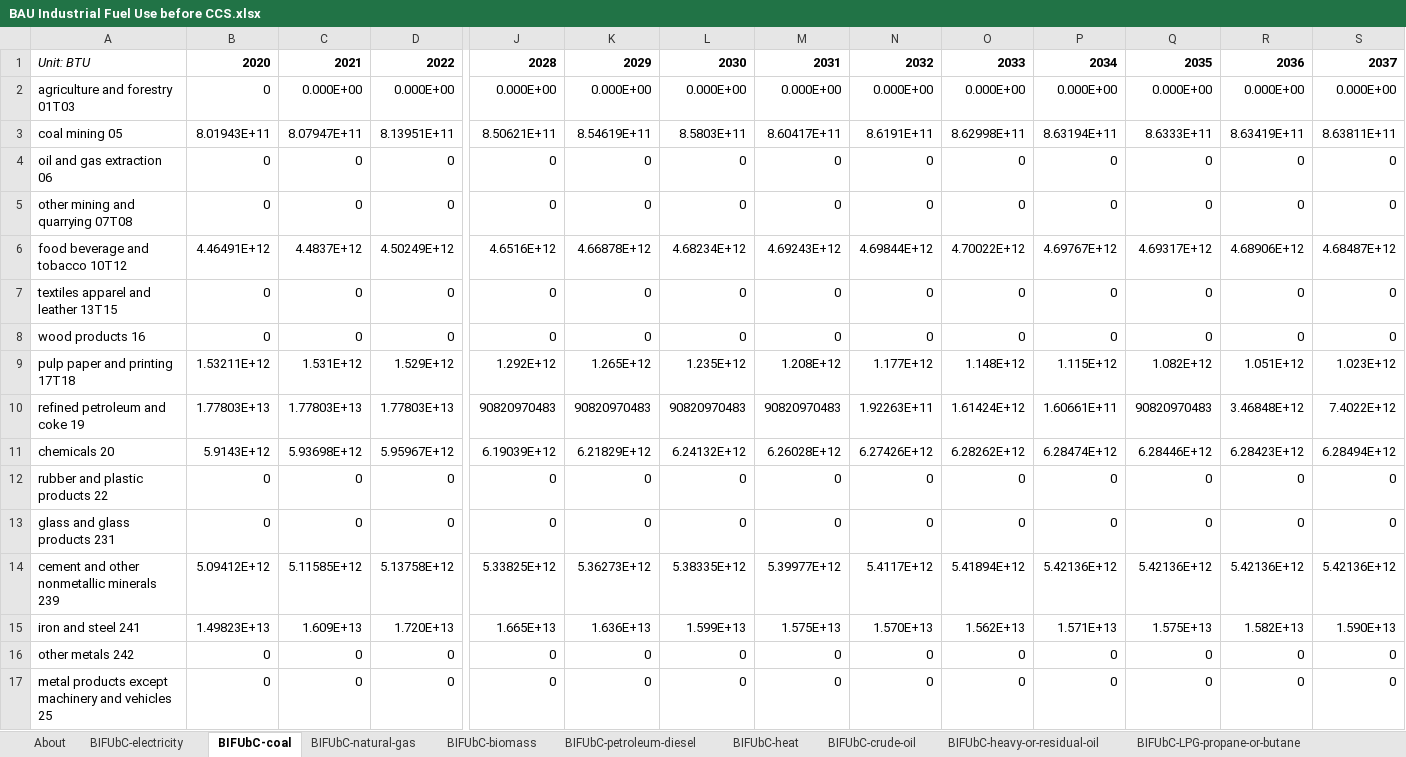
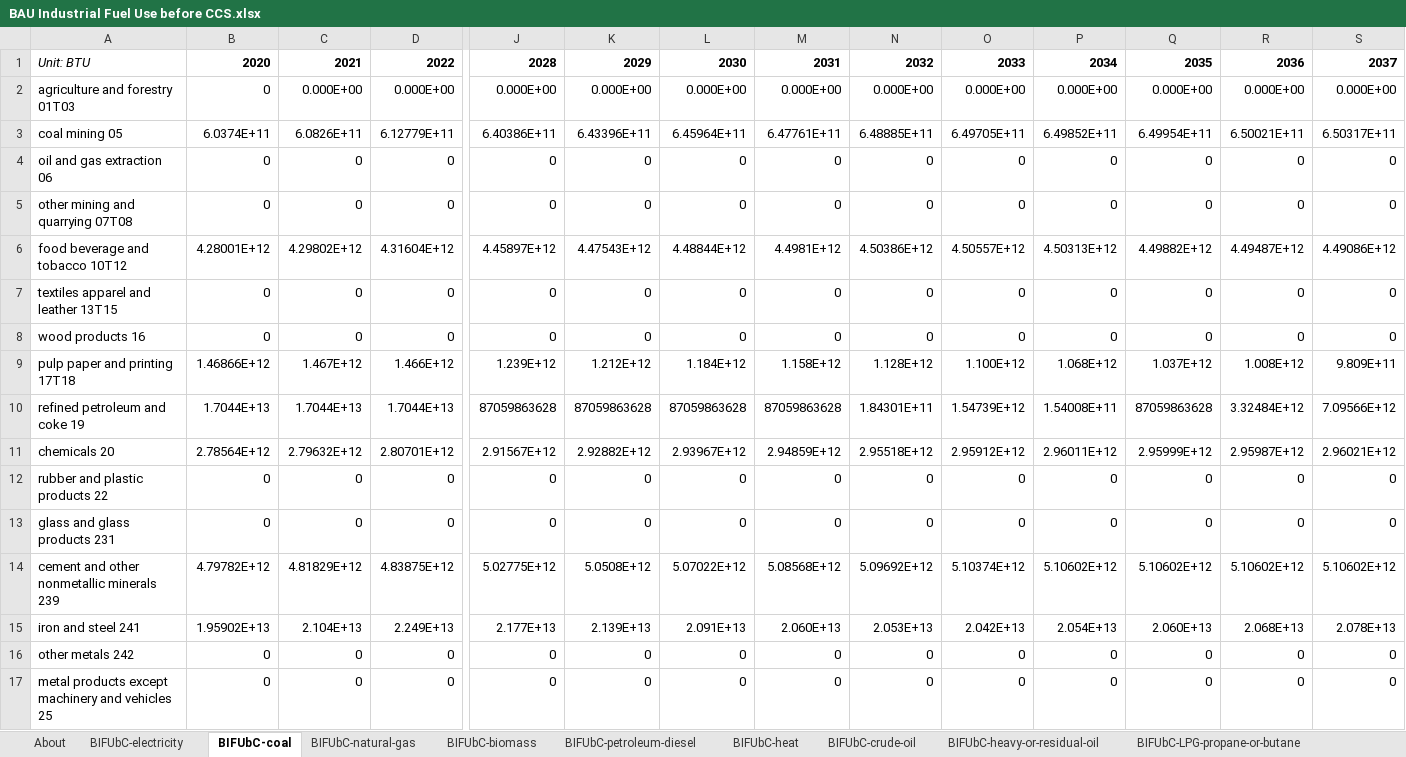
Before and after one commit to EnergyInnovation/eps-illinois, an Excel workbook: InputData/indst/BIFUbC/BAU Industrial Fuel Use before CCS.xlsx, sheet BIFUbC-coal, drawn as a sheet; only a part is shown, gaps mark what is left out; values as stored, in another font and other column widths than the file's, no borders; removed rows and columns are numbered as before the commit, all else as after; rows hold the shown columns only; the diff covers the shown part only; the diff names each change by its address in the sheet, - before the commit and + after, or states it on an @@ line.

```diff
--- a/InputData/indst/BIFUbC/BAU Industrial Fuel Use before CCS.xlsx (sheet BIFUbC-coal)
+++ b/InputData/indst/BIFUbC/BAU Industrial Fuel Use before CCS.xlsx (sheet BIFUbC-coal)
-row 3: coal mining 05 | 8.01943E+11 | 8.07947E+11 | 8.13951E+11 | 8.50621E+11 | 8.54619E+11 | 8.5803E+11 | 8.60417E+11 | 8.6191E+11 | 8.62998E+11 | 8.63194E+11 | 8.6333E+11 | 8.63419E+11 | 8.63811E+11
+row 3: coal mining 05 | 6.0374E+11 | 6.0826E+11 | 6.12779E+11 | 6.40386E+11 | 6.43396E+11 | 6.45964E+11 | 6.47761E+11 | 6.48885E+11 | 6.49705E+11 | 6.49852E+11 | 6.49954E+11 | 6.50021E+11 | 6.50317E+11
-row 6: food beverage and tobacco 10T12 | 4.46491E+12 | 4.4837E+12 | 4.50249E+12 | 4.6516E+12 | 4.66878E+12 | 4.68234E+12 | 4.69243E+12 | 4.69844E+12 | 4.70022E+12 | 4.69767E+12 | 4.69317E+12 | 4.68906E+12 | 4.68487E+12
+row 6: food beverage and tobacco 10T12 | 4.28001E+12 | 4.29802E+12 | 4.31604E+12 | 4.45897E+12 | 4.47543E+12 | 4.48844E+12 | 4.4981E+12 | 4.50386E+12 | 4.50557E+12 | 4.50313E+12 | 4.49882E+12 | 4.49487E+12 | 4.49086E+12
-row 9: pulp paper and printing 17T18 | 1.53211E+12 | 1.531E+12 | 1.529E+12 | 1.292E+12 | 1.265E+12 | 1.235E+12 | 1.208E+12 | 1.177E+12 | 1.148E+12 | 1.115E+12 | 1.082E+12 | 1.051E+12 | 1.023E+12
+row 9: pulp paper and printing 17T18 | 1.46866E+12 | 1.467E+12 | 1.466E+12 | 1.239E+12 | 1.212E+12 | 1.184E+12 | 1.158E+12 | 1.128E+12 | 1.100E+12 | 1.068E+12 | 1.037E+12 | 1.008E+12 | 9.809E+11
-B10: 1.77803E+13
+B10: 1.7044E+13
-C10: 1.77803E+13
+C10: 1.7044E+13
-D10: 1.77803E+13
+D10: 1.7044E+13
-J10: 90820970483
+J10: 87059863628
-K10: 90820970483
+K10: 87059863628
-L10: 90820970483
+L10: 87059863628
-M10: 90820970483
+M10: 87059863628
-N10: 1.92263E+11
+N10: 1.84301E+11
-O10: 1.61424E+12
+O10: 1.54739E+12
-P10: 1.60661E+11
+P10: 1.54008E+11
-Q10: 90820970483
+Q10: 87059863628
-R10: 3.46848E+12
+R10: 3.32484E+12
-S10: 7.4022E+12
+S10: 7.09566E+12
-row 11: chemicals 20 | 5.9143E+12 | 5.93698E+12 | 5.95967E+12 | 6.19039E+12 | 6.21829E+12 | 6.24132E+12 | 6.26028E+12 | 6.27426E+12 | 6.28262E+12 | 6.28474E+12 | 6.28446E+12 | 6.28423E+12 | 6.28494E+12
+row 11: chemicals 20 | 2.78564E+12 | 2.79632E+12 | 2.80701E+12 | 2.91567E+12 | 2.92882E+12 | 2.93967E+12 | 2.94859E+12 | 2.95518E+12 | 2.95912E+12 | 2.96011E+12 | 2.95999E+12 | 2.95987E+12 | 2.96021E+12
-row 14: cement and other nonmetallic minerals 239 | 5.09412E+12 | 5.11585E+12 | 5.13758E+12 | 5.33825E+12 | 5.36273E+12 | 5.38335E+12 | 5.39977E+12 | 5.4117E+12 | 5.41894E+12 | 5.42136E+12 | 5.42136E+12 | 5.42136E+12 | 5.42136E+12
-row 15: iron and steel 241 | 1.49823E+13 | 1.609E+13 | 1.720E+13 | 1.665E+13 | 1.636E+13 | 1.599E+13 | 1.575E+13 | 1.570E+13 | 1.562E+13 | 1.571E+13 | 1.575E+13 | 1.582E+13 | 1.590E+13
+row 14: cement and other nonmetallic minerals 239 | 4.79782E+12 | 4.81829E+12 | 4.83875E+12 | 5.02775E+12 | 5.0508E+12 | 5.07022E+12 | 5.08568E+12 | 5.09692E+12 | 5.10374E+12 | 5.10602E+12 | 5.10602E+12 | 5.10602E+12 | 5.10602E+12
+row 15: iron and steel 241 | 1.95902E+13 | 2.104E+13 | 2.249E+13 | 2.177E+13 | 2.139E+13 | 2.091E+13 | 2.060E+13 | 2.053E+13 | 2.042E+13 | 2.054E+13 | 2.060E+13 | 2.068E+13 | 2.078E+13
```
Also changed, not shown: 13 edited cells elsewhere in this sheet, sheet BIFUbC-electricity, sheet BIFUbC-natural-gas, sheet BIFUbC-biomass, sheet BIFUbC-petroleum-diesel, 24 other files.
